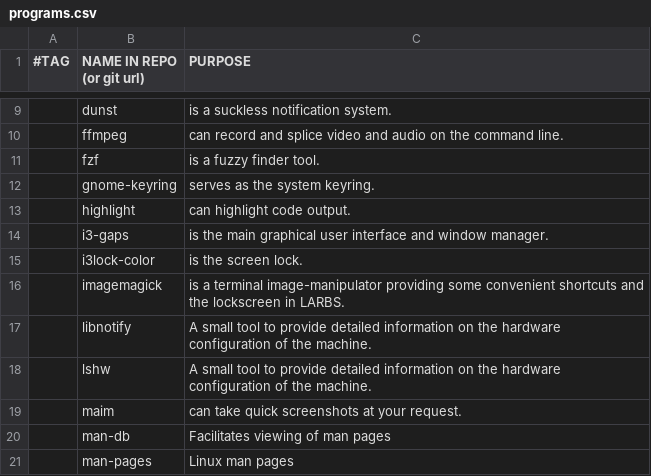
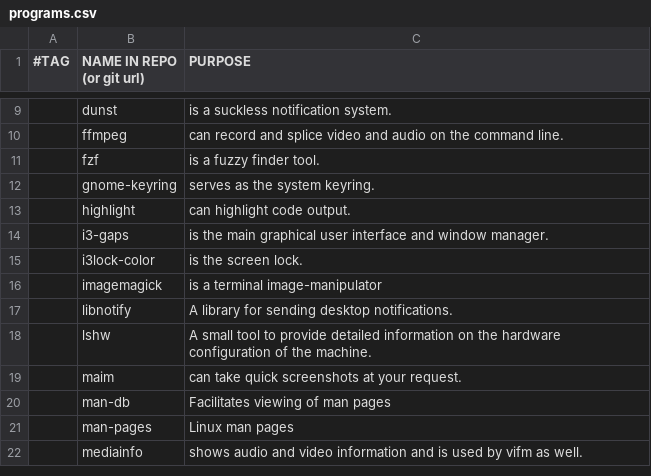
Before and after one commit to rescenic/system-bootstrap, a CSV file: programs.csv, drawn as a sheet; only a part is shown, gaps mark what is left out; the shorter side is filled out with more unchanged rows.

Commit message:
Update programs.csv

```diff
--- a/programs.csv
+++ b/programs.csv
@@ -15,4 +15,4 @@
 ,i3lock-color,"is the screen lock."
-,imagemagick,"is a terminal image-manipulator providing some convenient shortcuts and the lockscreen in LARBS."
-,libnotify,"A small tool to provide detailed information on the hardware configuration of the machine."
+,imagemagick,"is a terminal image-manipulator"
+,libnotify,"A library for sending desktop notifications."
 ,lshw,"A small tool to provide detailed information on the hardware configuration of the machine."
```
